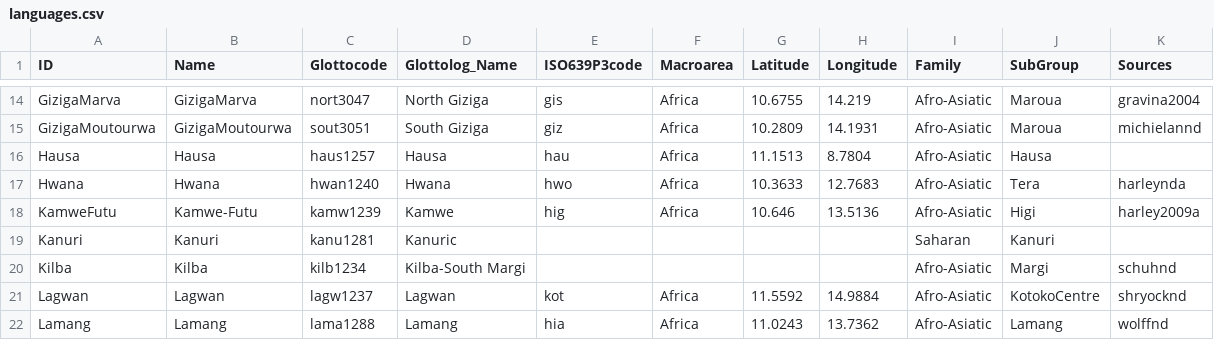
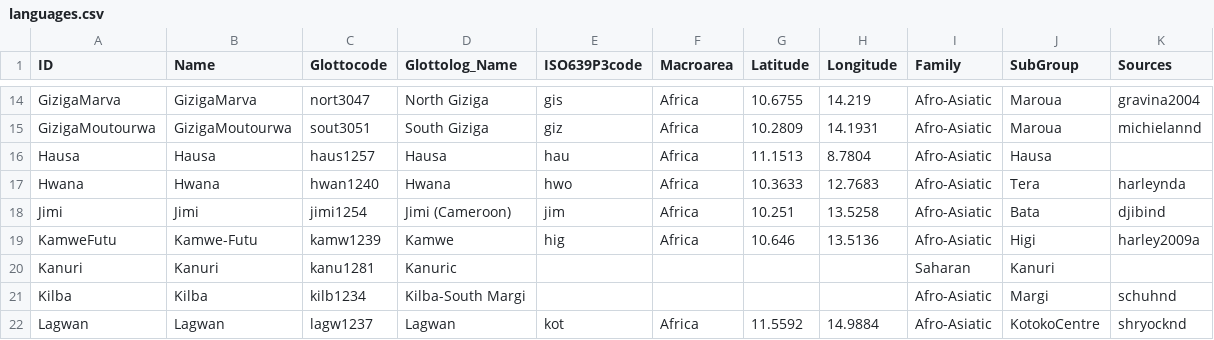
Before and after one commit to lexibank/gravinachadic, a CSV file: cldf/languages.csv, drawn as a sheet; only a part is shown, gaps mark what is left out; the shorter side is filled out with more unchanged rows.

```diff
--- a/cldf/languages.csv
+++ b/cldf/languages.csv
@@ -17,2 +17,3 @@ Hausa,Hausa,haus1257,Hausa,hau,Africa,11.1513,8.7804,Afro-Asiatic,Hausa,
 Hwana,Hwana,hwan1240,Hwana,hwo,Africa,10.3633,12.7683,Afro-Asiatic,Tera,harleynda
+Jimi,Jimi,jimi1254,Jimi (Cameroon),jim,Africa,10.251,13.5258,Afro-Asiatic,Bata,djibind
 KamweFutu,Kamwe-Futu,kamw1239,Kamwe,hig,Africa,10.646,13.5136,Afro-Asiatic,Higi,harley2009a
```
Also changed, not shown: 9 other files.
